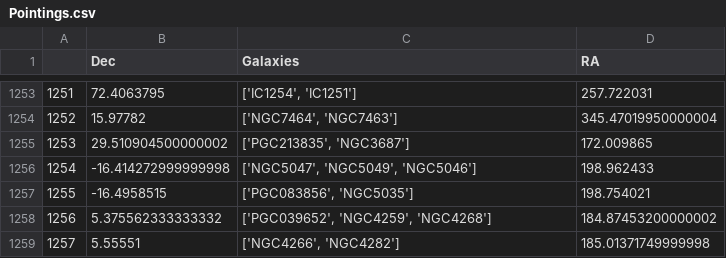
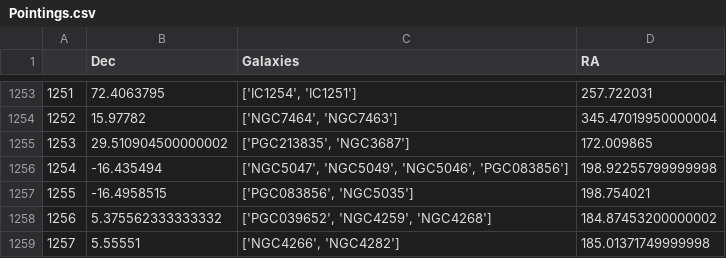
Before and after one commit to dragon360reed/Thacher_Field_of_View, a CSV file: Pointings.csv, drawn as a sheet; only a part is shown, gaps mark what is left out.

```diff
--- a/Pointings.csv
+++ b/Pointings.csv
@@ -1255,3 +1255,3 @@
 1253,29.510904500000002,"['PGC213835', 'NGC3687']",172.009865
-1254,-16.414272999999998,"['NGC5047', 'NGC5049', 'NGC5046']",198.962433
+1254,-16.435494,"['NGC5047', 'NGC5049', 'NGC5046', 'PGC083856']",198.92255799999998
 1255,-16.4958515,"['PGC083856', 'NGC5035']",198.754021
```
Also changed, not shown: 1 other file.
